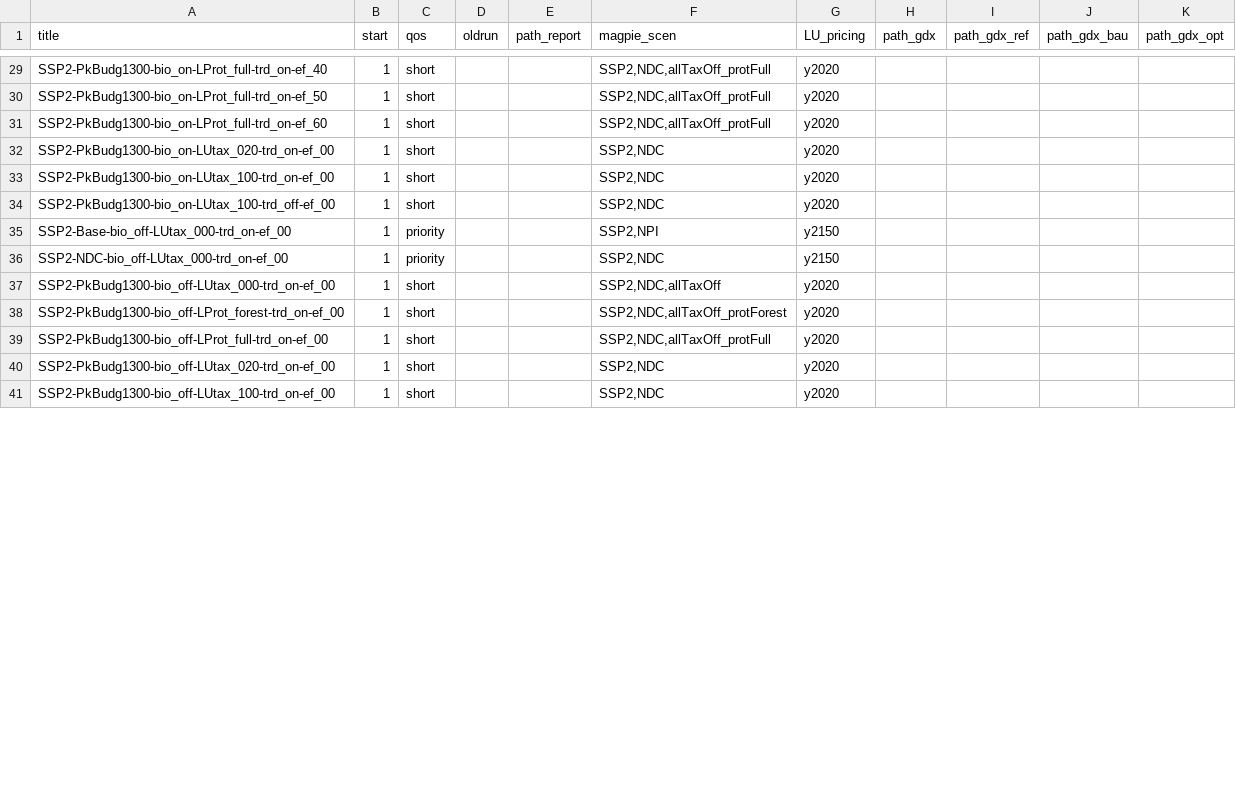
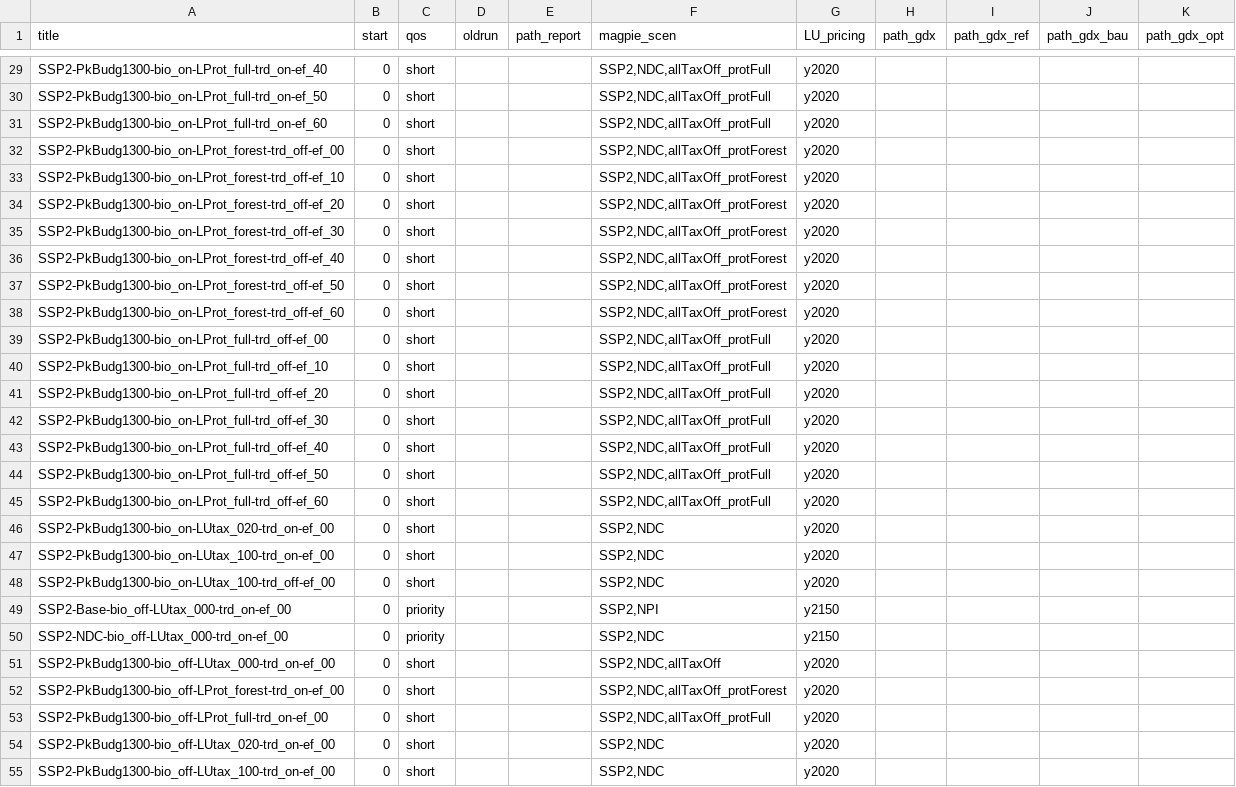
Before and after one commit to merfort/remind, a CSV file: config/scenario_config_coupled_secondBestBioTax.csv, drawn as a sheet; only a part is shown, gaps mark what is left out; addresses are those after the commit; the diff covers the shown part only; the diff names each change by its address in the sheet, - before the commit and + after, or states it on an @@ line.

```diff
--- a/config/scenario_config_coupled_secondBestBioTax.csv
+++ b/config/scenario_config_coupled_secondBestBioTax.csv
-B29:B31 (start): 1
+B29:B31 (start): 0
+row 32: SSP2-PkBudg1300-bio_on-LProt_forest-trd_off-ef_00 | 0 | short |  |  | SSP2,NDC,allTaxOff_protForest | y2020
+row 33: SSP2-PkBudg1300-bio_on-LProt_forest-trd_off-ef_10 | 0 | short |  |  | SSP2,NDC,allTaxOff_protForest | y2020
+row 34: SSP2-PkBudg1300-bio_on-LProt_forest-trd_off-ef_20 | 0 | short |  |  | SSP2,NDC,allTaxOff_protForest | y2020
+row 35: SSP2-PkBudg1300-bio_on-LProt_forest-trd_off-ef_30 | 0 | short |  |  | SSP2,NDC,allTaxOff_protForest | y2020
+row 36: SSP2-PkBudg1300-bio_on-LProt_forest-trd_off-ef_40 | 0 | short |  |  | SSP2,NDC,allTaxOff_protForest | y2020
+row 37: SSP2-PkBudg1300-bio_on-LProt_forest-trd_off-ef_50 | 0 | short |  |  | SSP2,NDC,allTaxOff_protForest | y2020
+row 38: SSP2-PkBudg1300-bio_on-LProt_forest-trd_off-ef_60 | 0 | short |  |  | SSP2,NDC,allTaxOff_protForest | y2020
+row 39: SSP2-PkBudg1300-bio_on-LProt_full-trd_off-ef_00 | 0 | short |  |  | SSP2,NDC,allTaxOff_protFull | y2020
+row 40: SSP2-PkBudg1300-bio_on-LProt_full-trd_off-ef_10 | 0 | short |  |  | SSP2,NDC,allTaxOff_protFull | y2020
+row 41: SSP2-PkBudg1300-bio_on-LProt_full-trd_off-ef_20 | 0 | short |  |  | SSP2,NDC,allTaxOff_protFull | y2020
+row 42: SSP2-PkBudg1300-bio_on-LProt_full-trd_off-ef_30 | 0 | short |  |  | SSP2,NDC,allTaxOff_protFull | y2020
+row 43: SSP2-PkBudg1300-bio_on-LProt_full-trd_off-ef_40 | 0 | short |  |  | SSP2,NDC,allTaxOff_protFull | y2020
+row 44: SSP2-PkBudg1300-bio_on-LProt_full-trd_off-ef_50 | 0 | short |  |  | SSP2,NDC,allTaxOff_protFull | y2020
+row 45: SSP2-PkBudg1300-bio_on-LProt_full-trd_off-ef_60 | 0 | short |  |  | SSP2,NDC,allTaxOff_protFull | y2020
-B46:B55 (start): 1
+B46:B55 (start): 0
```
Also changed, not shown: 8 added rows and 29 edited cells elsewhere in this file, 1 other file.
